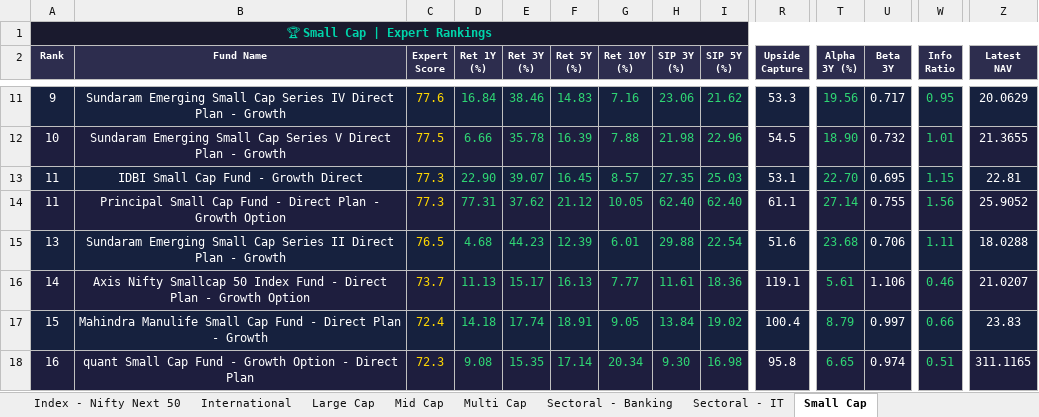
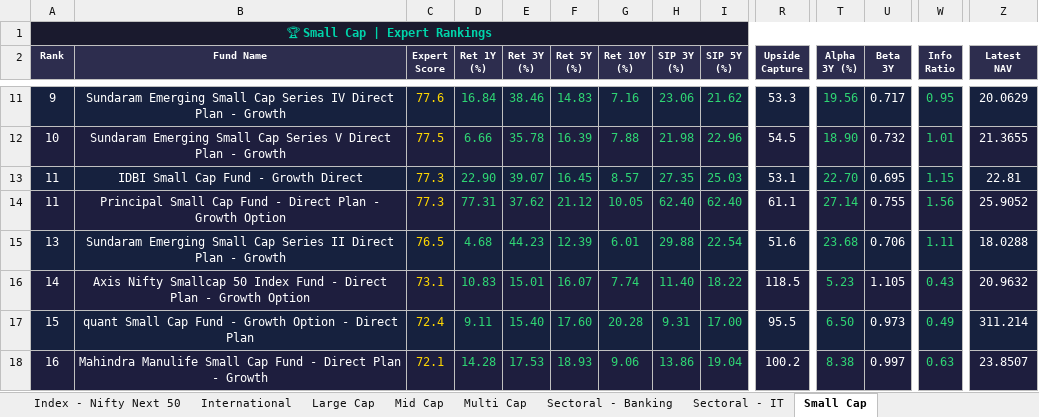
Before and after one commit to myfinancialria/mf-data-fetcher, an Excel workbook: output/MF_Expert_Rankings.xlsx, sheet Small Cap, drawn as a sheet; only a part is shown, gaps mark what is left out; values as stored, in another font and other column widths than the file's, no borders; removed rows and columns are numbered as before the commit, all else as after; rows hold the shown columns only; the diff covers the shown part only; the diff names each change by its address in the sheet, - before the commit and + after, or states it on an @@ line.

```diff
--- a/output/MF_Expert_Rankings.xlsx (sheet Small Cap)
+++ b/output/MF_Expert_Rankings.xlsx (sheet Small Cap)
-C16 (Expert Score): 73.7
+C16 (Expert Score): 73.1
-D16 (Ret 1Y (%)): 11.13
+D16 (Ret 1Y (%)): 10.83
-E16 (Ret 3Y (%)): 15.17
+E16 (Ret 3Y (%)): 15.01
-F16 (Ret 5Y (%)): 16.13
+F16 (Ret 5Y (%)): 16.07
-G16 (Ret 10Y (%)): 7.77
+G16 (Ret 10Y (%)): 7.74
-H16 (SIP 3Y (%)): 11.61
+H16 (SIP 3Y (%)): 11.40
-I16 (SIP 5Y (%)): 18.36
+I16 (SIP 5Y (%)): 18.22
-R16 (Upside Capture): 119.1
+R16 (Upside Capture): 118.5
-T16 (Alpha 3Y (%)): 5.61
+T16 (Alpha 3Y (%)): 5.23
-U16 (Beta 3Y): 1.106
+U16 (Beta 3Y): 1.105
-W16 (Info Ratio): 0.46
+W16 (Info Ratio): 0.43
-Z16 (Latest NAV): 21.0207
+Z16 (Latest NAV): 20.9632
-row 17: 15 | Mahindra Manulife Small Cap Fund - Direct Plan - Growth | 72.4 | 14.18 | 17.74 | 18.91 | 9.05 | 13.84 | 19.02 | 100.4 | 8.79 | 0.997 | 0.66 | 23.83
-A17 (Rank): 16
+A17 (Rank): 15
-C17 (Expert Score): 72.3
+C17 (Expert Score): 72.4
-D17 (Ret 1Y (%)): 9.08
+D17 (Ret 1Y (%)): 9.11
-E17 (Ret 3Y (%)): 15.35
+E17 (Ret 3Y (%)): 15.40
-F17 (Ret 5Y (%)): 17.14
+F17 (Ret 5Y (%)): 17.60
-G17 (Ret 10Y (%)): 20.34
+G17 (Ret 10Y (%)): 20.28
-H17 (SIP 3Y (%)): 9.30
+H17 (SIP 3Y (%)): 9.31
-I17 (SIP 5Y (%)): 16.98
+I17 (SIP 5Y (%)): 17.00
-R17 (Upside Capture): 95.8
+R17 (Upside Capture): 95.5
-T17 (Alpha 3Y (%)): 6.65
+T17 (Alpha 3Y (%)): 6.50
-U17 (Beta 3Y): 0.974
+U17 (Beta 3Y): 0.973
-W17 (Info Ratio): 0.51
+W17 (Info Ratio): 0.49
-Z17 (Latest NAV): 311.1165
+Z17 (Latest NAV): 311.214
+row 18: 16 | Mahindra Manulife Small Cap Fund - Direct Plan - Growth | 72.1 | 14.28 | 17.53 | 18.93 | 9.06 | 13.86 | 19.04 | 100.2 | 8.38 | 0.997 | 0.63 | 23.8507
```
Also changed, not shown: 7 added rows, 7 removed rows, 634 edited cells and cell formats elsewhere in this sheet, sheet Mid Cap, sheet Sectoral - Banking, sheet Flexi Cap, sheet ELSS, sheet Large Cap, sheet Balanced Advantage, 11 more sheets, 5 other files.
